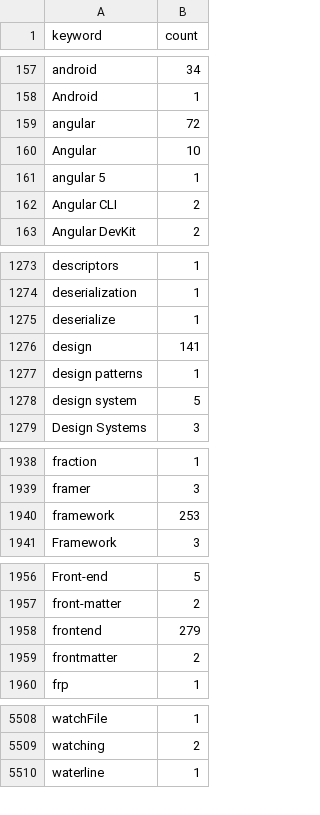
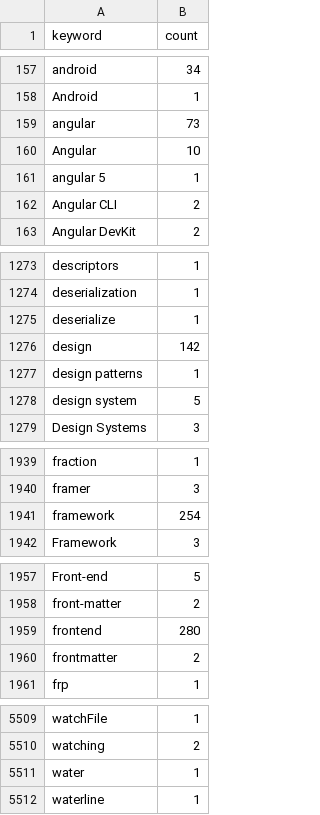
Before and after one commit to streetsidesoftware/cspell-dicts, a CSV file: dictionaries/npm/src/npm/.npm-keywords.csv, drawn as a sheet; only a part is shown, gaps mark what is left out; the diff covers the shown part only.

```diff
--- a/dictionaries/npm/src/npm/.npm-keywords.csv
+++ b/dictionaries/npm/src/npm/.npm-keywords.csv
@@ -158,3 +158,3 @@ android,34
 Android,1
-angular,72
+angular,73
 Angular,10
@@ -1275,3 +1275,3 @@ deserialization,1
 deserialize,1
-design,141
+design,142
 design patterns,1
@@ -1939,3 +1940,3 @@ fraction,1
 framer,3
-framework,253
+framework,254
 Framework,3
@@ -1957,3 +1958,3 @@ Front-end,5
 front-matter,2
-frontend,279
+frontend,280
 frontmatter,2
@@ -5509,2 +5510,3 @@ watchFile,1
 watching,2
+water,1
 waterline,1
```
Also changed, not shown: 1 added row and 14 edited cells elsewhere in this file, dictionaries/npm/src/npm/.npm-package-ref-counts.csv, 3 other files.
